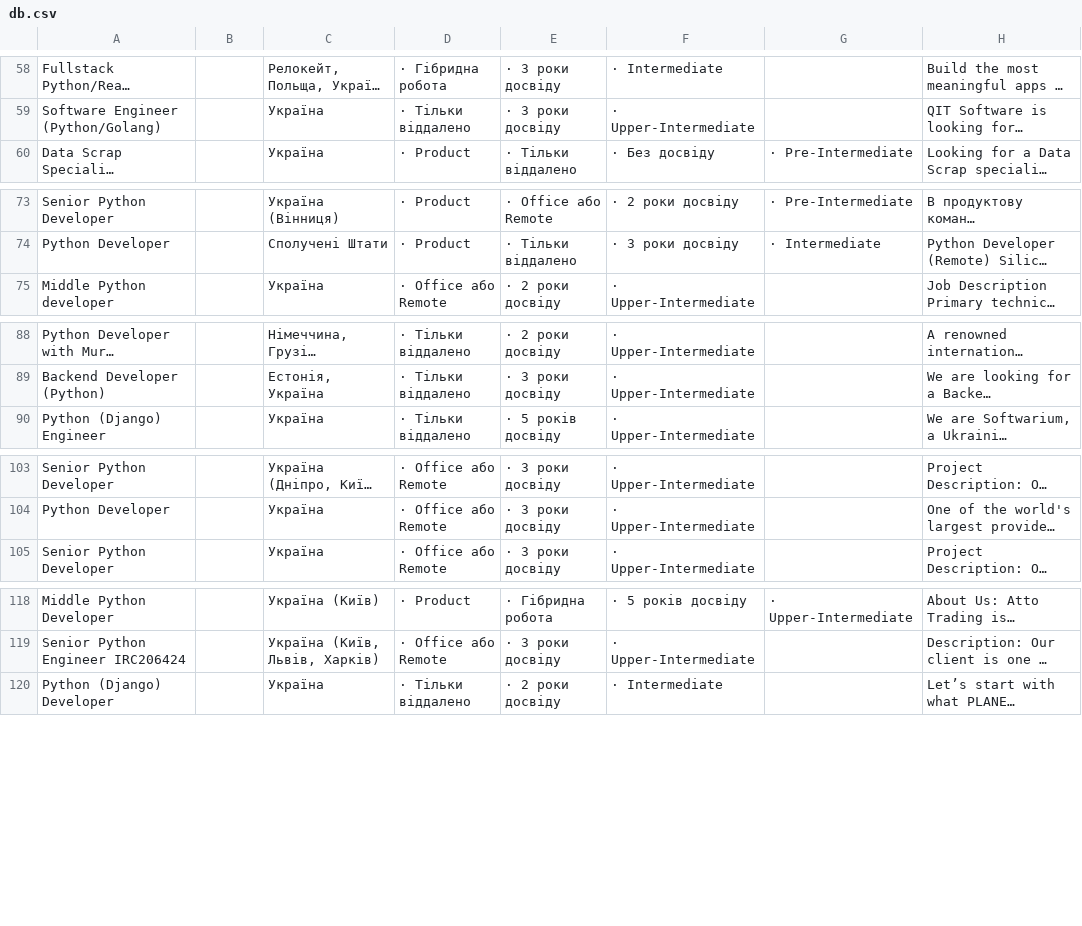
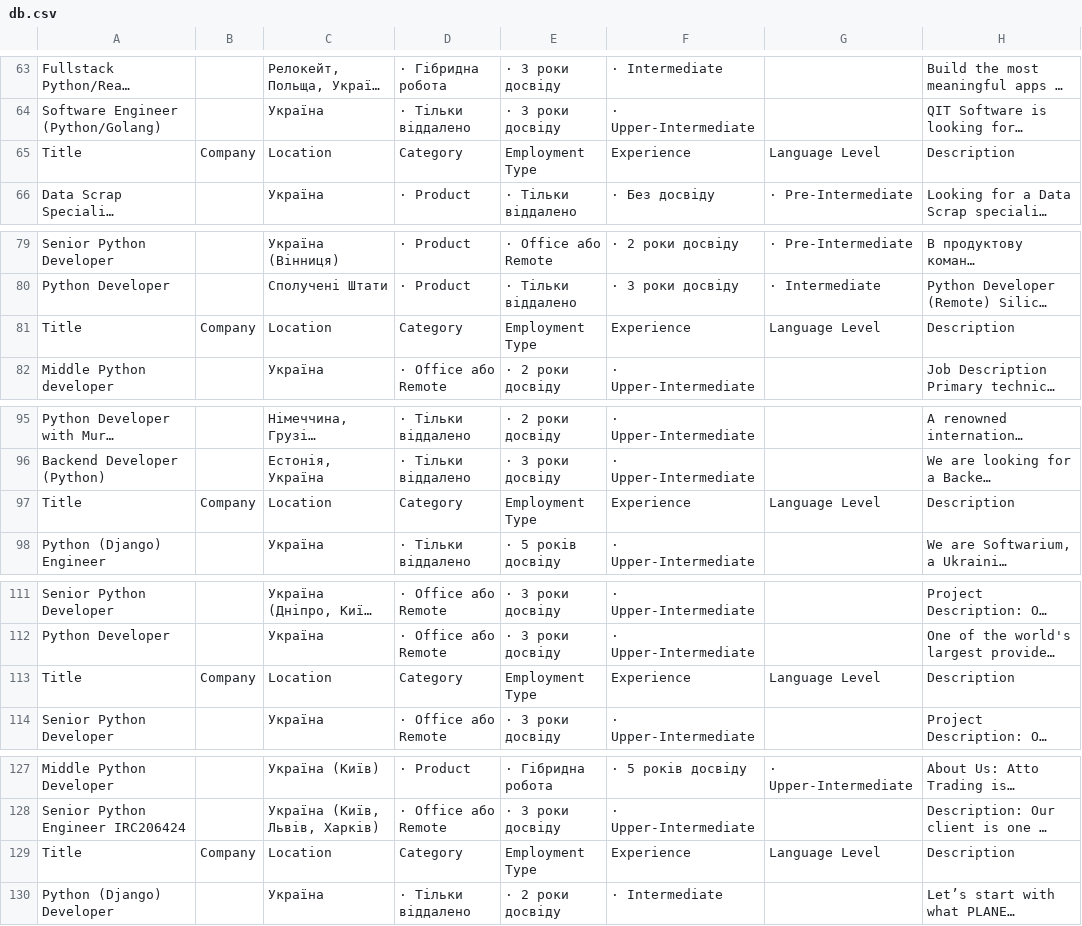
Before and after one commit to Familenko/djinni_statistic, a CSV file: db.csv, drawn as a sheet; only a part is shown, gaps mark what is left out; long unchanged cells end in …; the diff covers the shown part only; the diff names each change by its address in the sheet, - before the commit and + after, or states it on an @@ line.

```diff
--- a/db.csv
+++ b/db.csv
+row 65: Title | Company | Location | Category | Employment Type | Experience | Language Level | Description
+row 81: Title | Company | Location | Category | Employment Type | Experience | Language Level | Description
+row 97: Title | Company | Location | Category | Employment Type | Experience | Language Level | Description
+row 113: Title | Company | Location | Category | Employment Type | Experience | Language Level | Description
+row 129: Title | Company | Location | Category | Employment Type | Experience | Language Level | Description
```
Also changed, not shown: 10 added rows elsewhere in this file, 2 other files.
